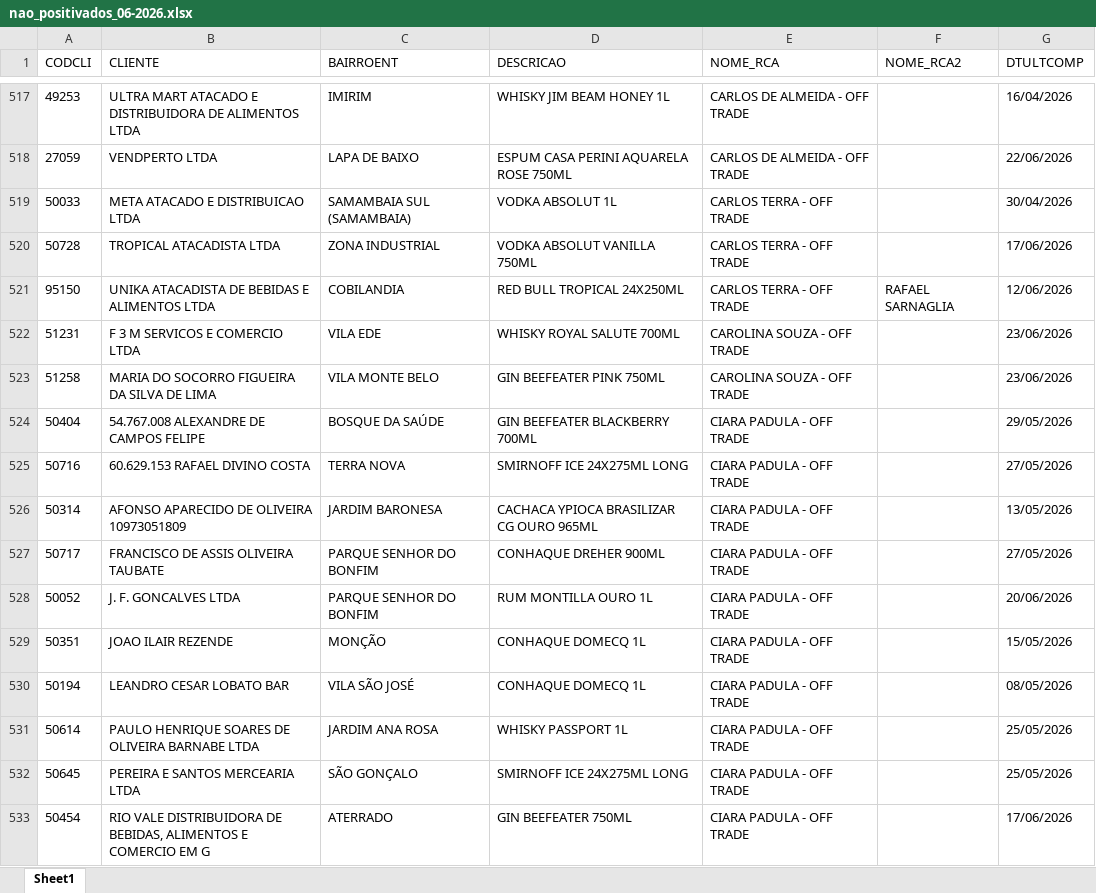
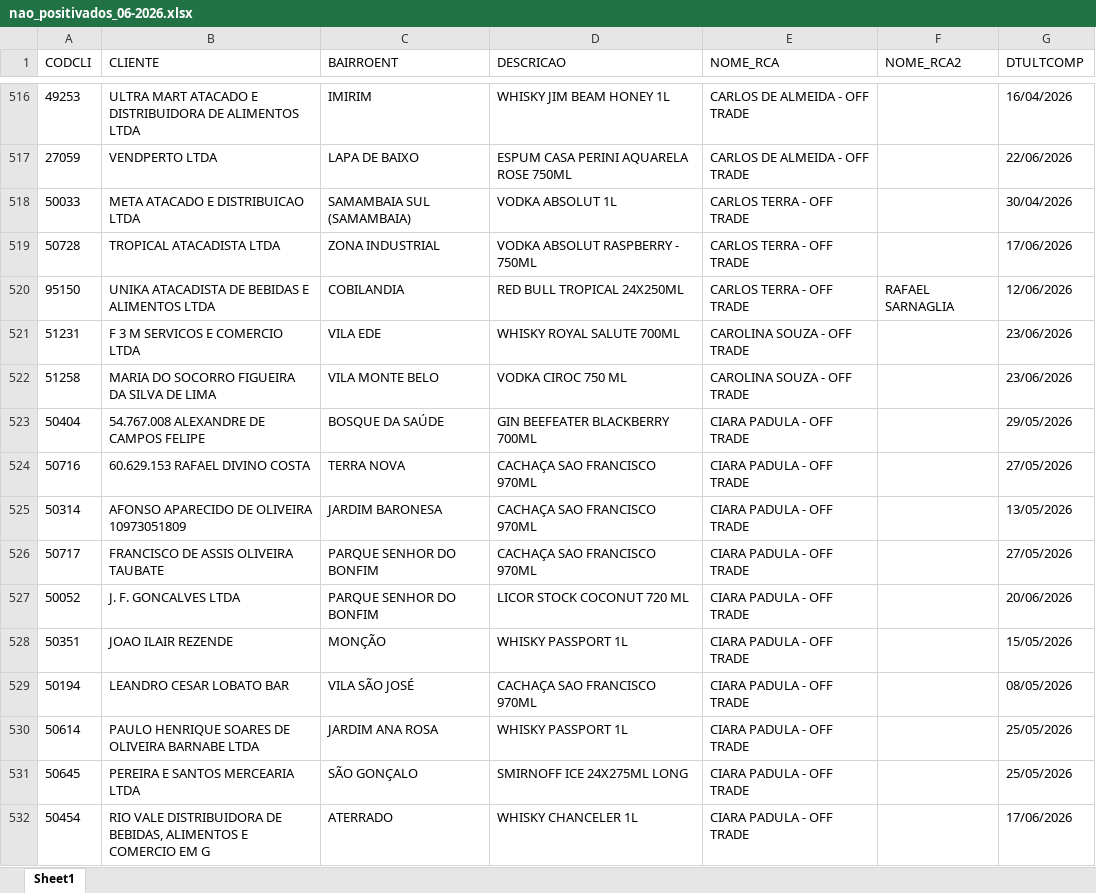
Before and after one commit to leonardocampos-cmd/offtrade, an Excel workbook: nao_positivados_06-2026.xlsx, sheet Sheet1, drawn as a sheet; only a part is shown, gaps mark what is left out; values as stored, in another font and other column widths than the file's, no borders; addresses are those after the commit; the diff covers the shown part only; the diff names each change by its address in the sheet, - before the commit and + after, or states it on an @@ line.

```diff
--- a/nao_positivados_06-2026.xlsx (sheet Sheet1)
+++ b/nao_positivados_06-2026.xlsx (sheet Sheet1)
-D519 (DESCRICAO): VODKA ABSOLUT VANILLA 750ML
+D519 (DESCRICAO): VODKA ABSOLUT RASPBERRY - 750ML
-D522 (DESCRICAO): GIN BEEFEATER PINK 750ML
+D522 (DESCRICAO): VODKA CIROC 750 ML
-D524 (DESCRICAO): SMIRNOFF ICE 24X275ML LONG
+D524 (DESCRICAO): CACHAÇA SAO FRANCISCO 970ML
-D525 (DESCRICAO): CACHACA YPIOCA BRASILIZAR CG OURO 965ML
+D525 (DESCRICAO): CACHAÇA SAO FRANCISCO 970ML
-D526 (DESCRICAO): CONHAQUE DREHER 900ML
+D526 (DESCRICAO): CACHAÇA SAO FRANCISCO 970ML
-D527 (DESCRICAO): RUM MONTILLA OURO 1L
+D527 (DESCRICAO): LICOR STOCK COCONUT 720 ML
-D528 (DESCRICAO): CONHAQUE DOMECQ 1L
+D528 (DESCRICAO): WHISKY PASSPORT 1L
-D529 (DESCRICAO): CONHAQUE DOMECQ 1L
+D529 (DESCRICAO): CACHAÇA SAO FRANCISCO 970ML
-D532 (DESCRICAO): GIN BEEFEATER 750ML
+D532 (DESCRICAO): WHISKY CHANCELER 1L
```
Also changed, not shown: 13 added rows, 16 removed rows, 6 moved rows and 390 edited cells elsewhere in this sheet, 4 other files.
